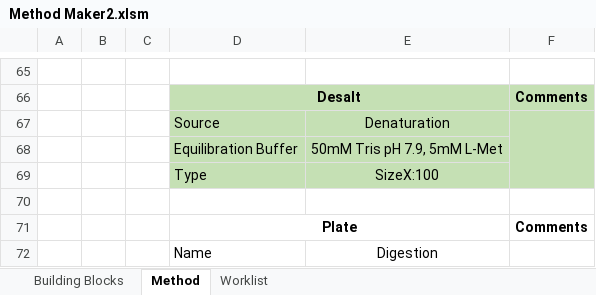
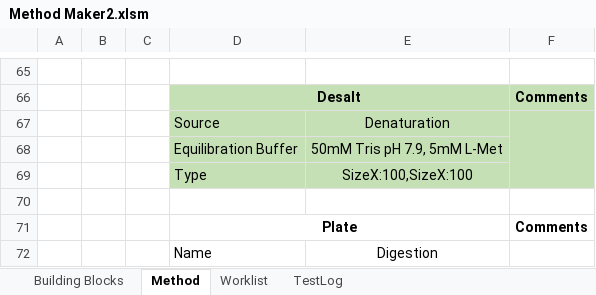
Before and after one commit to Pfizer-BradleyBare/PytomatedLiquidHandling, an Excel workbook: Method Maker2.xlsm, sheet Method, drawn as a sheet; only a part is shown, gaps mark what is left out; values as stored, in another font and other column widths than the file's, no borders; charts and pictures not drawn; the diff names each change by its address in the sheet, - before the commit and + after, or states it on an @@ line.

```diff
--- a/Method Maker2.xlsm (sheet Method)
+++ b/Method Maker2.xlsm (sheet Method)
+sheet tab: TestLog
-E69: SizeX:100
+E69: SizeX:100,SizeX:100
```
Also changed, not shown: 2 other files.
